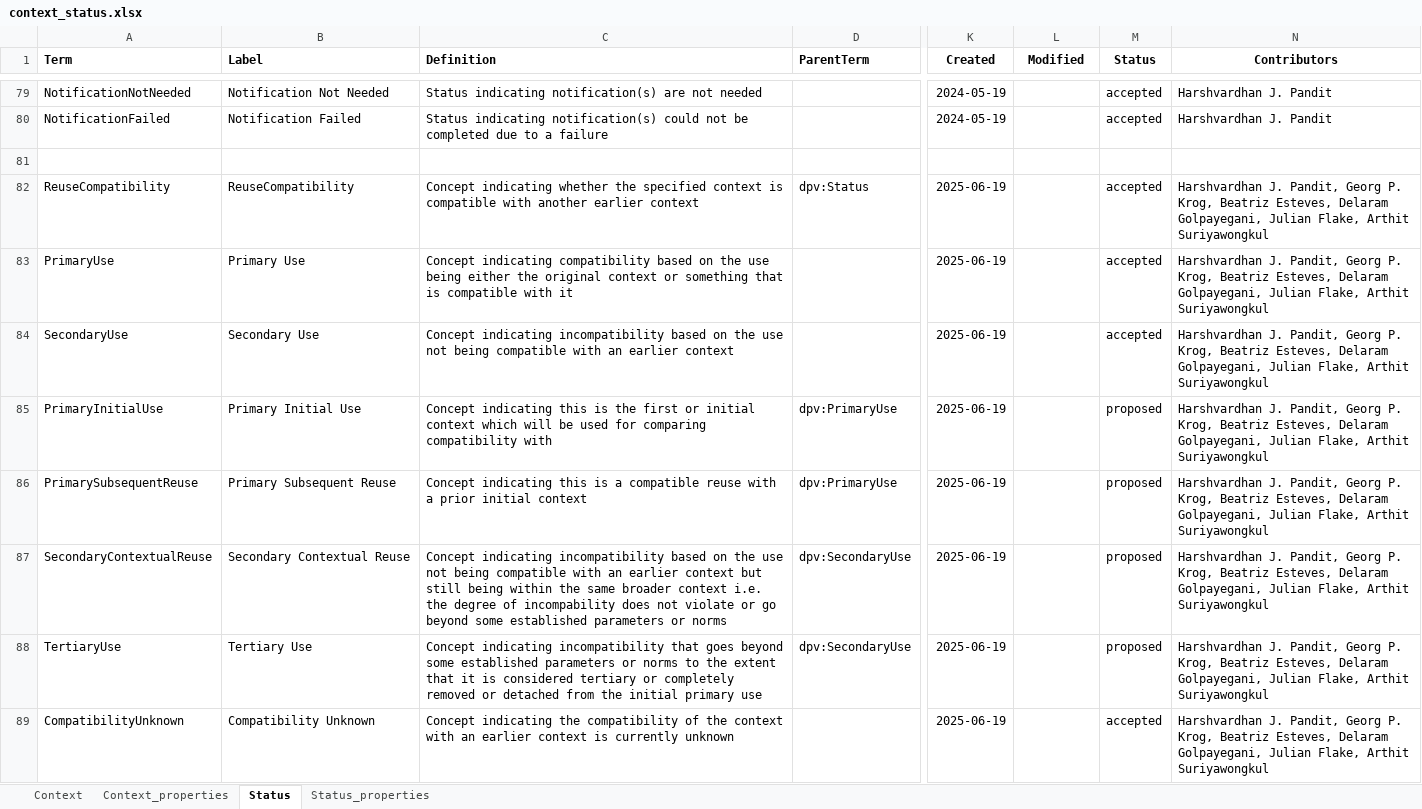
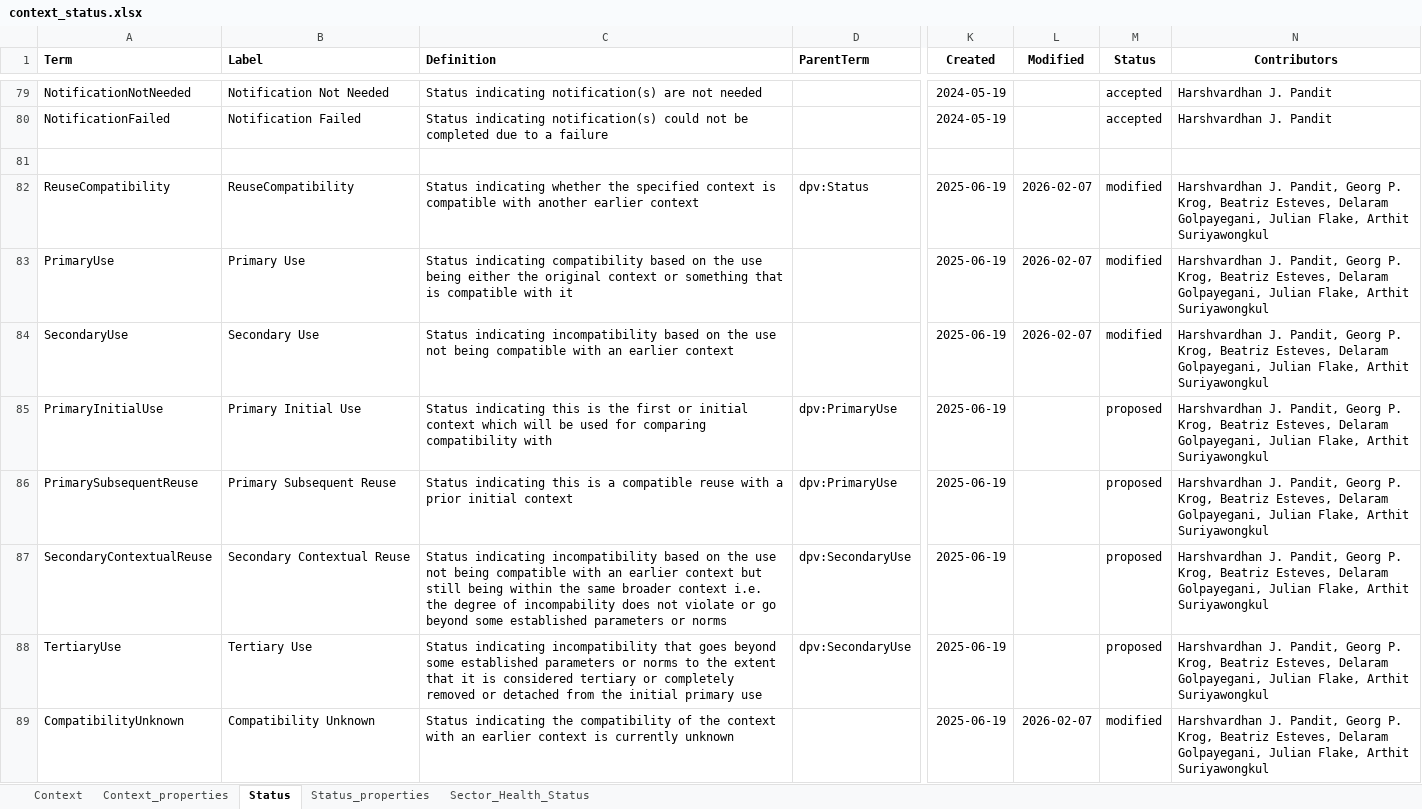
Before and after one commit to w3c/dpv, an Excel workbook: code/vocab_csv/context_status.xlsx, sheet Status, drawn as a sheet; only a part is shown, gaps mark what is left out; values as stored, in another font and other column widths than the file's, no borders; charts and pictures and conditional formats not drawn; the diff names each change by its address in the sheet, - before the commit and + after, or states it on an @@ line.

Commit message:
Add ReuseCompatibility to SECTOR-HEALTH
- added `ReuseCompatibility` concepts to SECTOR-HEALTH by extending the
  DPV Context concepts
- changed definition of `dpv:ReuseCompatibility` concepts by replacing
  "Concept ..." with "Status ..." to indicate these are statuses
- added Status optional section to template for sectors
- fixes minor error in 300.py regarding printing which vocabs are params

Co-authored-by: Beatriz Esteves <beatriz.gc.esteves@gmail.com>
Co-authored-by: Julian Flake <flake@uni-koblenz.de>

```diff
--- a/code/vocab_csv/context_status.xlsx (sheet Status)
+++ b/code/vocab_csv/context_status.xlsx (sheet Status)
+sheet tab: Sector_Health_Status
-C82 (Definition): Concept indicating whether…
+C82 (Definition): Status indicating whether…
-L82:L84 (Modified): (empty)
+L82:L84 (Modified): 2026-02-07
-M82:M84 (Status): accepted
+M82:M84 (Status): modified
-C83 (Definition): Concept indicating compatibility…
+C83 (Definition): Status indicating compatibility…
-C84 (Definition): Concept indicating incompatibility…
+C84 (Definition): Status indicating incompatibility…
-C85 (Definition): Concept indicating this…
+C85 (Definition): Status indicating this…
-C86 (Definition): Concept indicating this…
+C86 (Definition): Status indicating this…
-C87 (Definition): Concept indicating incompatibility…
+C87 (Definition): Status indicating incompatibility…
-C88 (Definition): Concept indicating incompatibility…
+C88 (Definition): Status indicating incompatibility…
-C89 (Definition): Concept indicating the…
+C89 (Definition): Status indicating the…
-L89 (Modified): (empty)
+L89 (Modified): 2026-02-07
-M89 (Status): accepted
+M89 (Status): modified
```
Also changed, not shown: charts or pictures, 30 other files.
